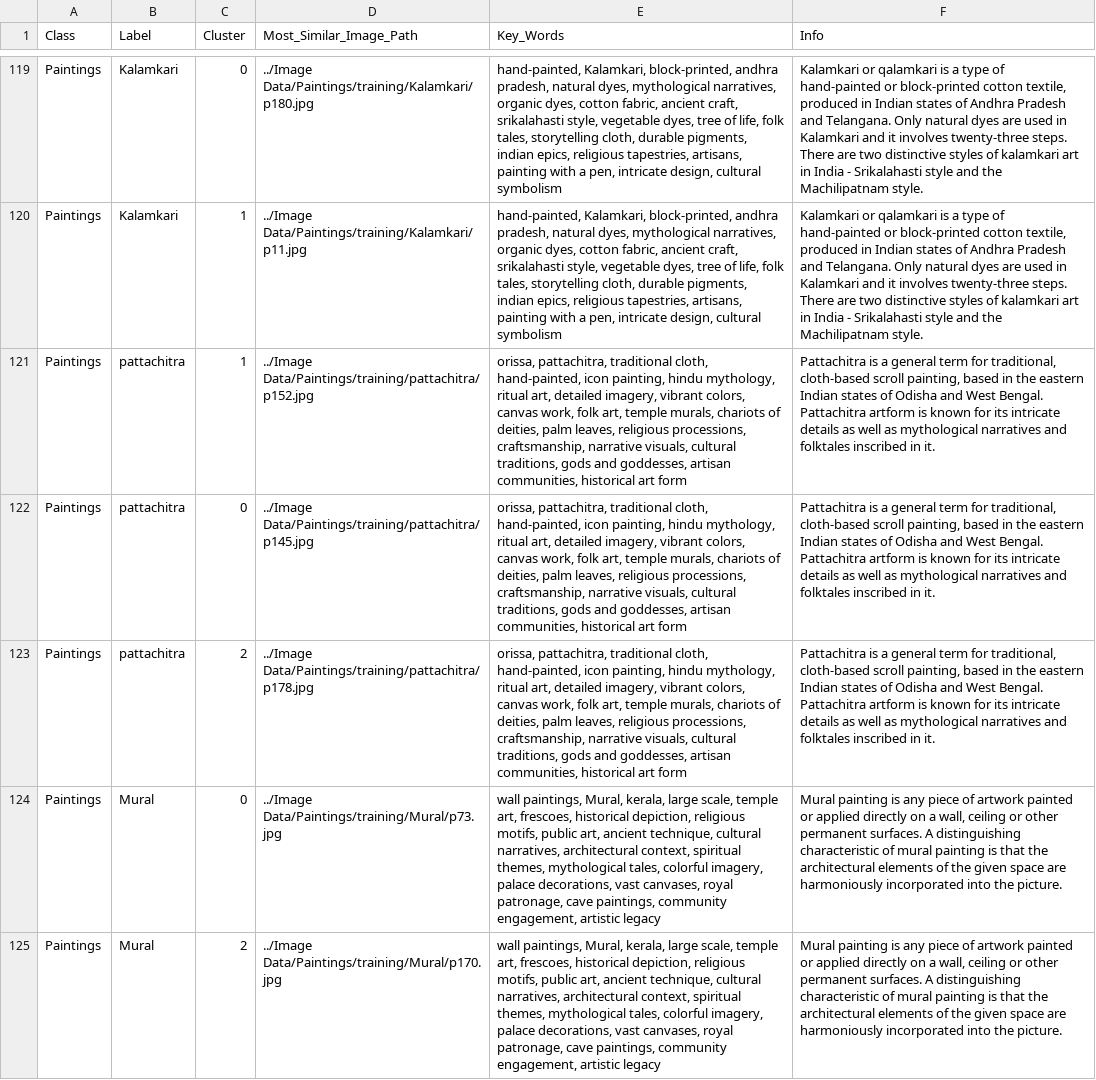
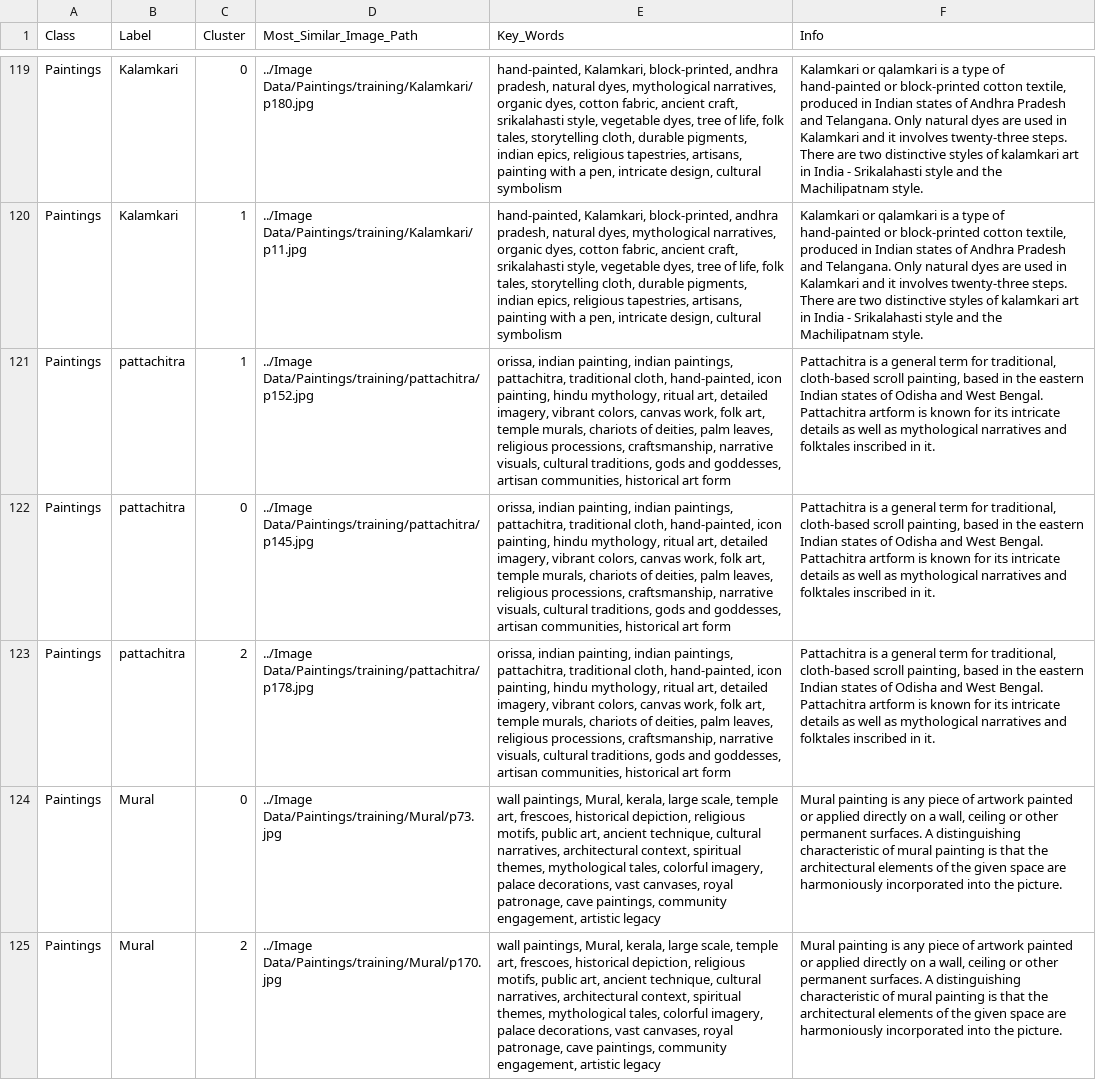
Before and after one commit to Hanoon02/Sanskriti, a CSV file: Application/data/Unique_image_text_mapping.csv, drawn as a sheet; only a part is shown, gaps mark what is left out; the diff covers the shown part only; the diff names each change by its address in the sheet, - before the commit and + after, or states it on an @@ line.

```diff
--- a/Application/data/Unique_image_text_mapping.csv
+++ b/Application/data/Unique_image_text_mapping.csv
-E121:E123 (Key_Words): orissa, pattachitra, traditional…
+E121:E123 (Key_Words): orissa, indian painting, indian paintings, pattachitra, traditional…
```
Also changed, not shown: 38 edited cells elsewhere in this file, 48 other files.
